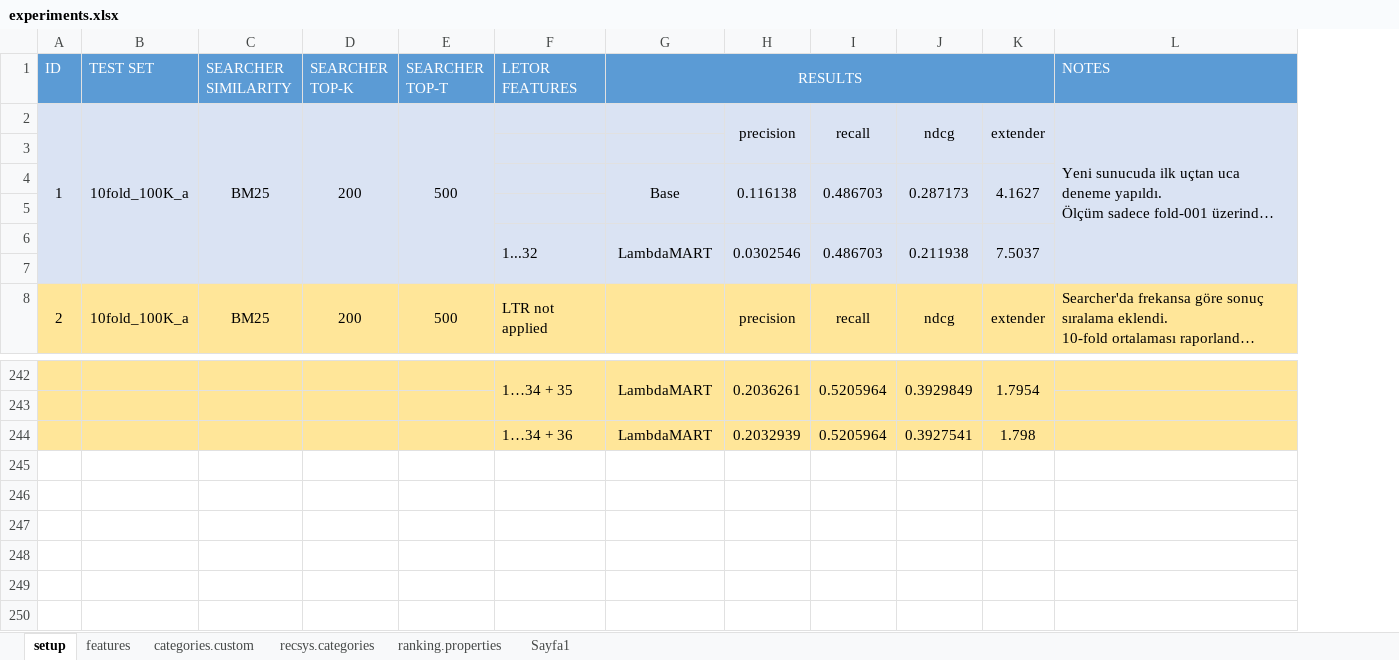
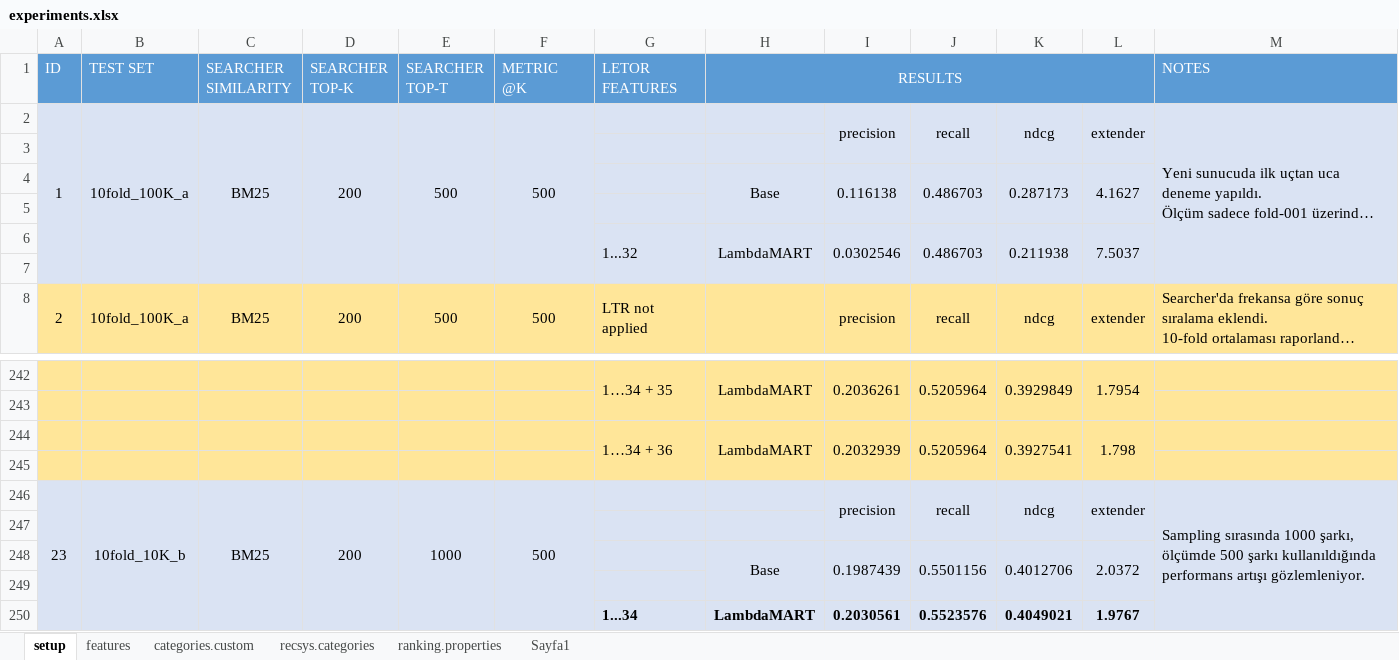
Before and after one commit to iorixxx/RecSys-MPD, an Excel workbook: auxiliary/experiments.xlsx, sheet setup, drawn as a sheet; only a part is shown, gaps mark what is left out; long unchanged cells end in …; values as stored, in another font and other column widths than the file's, no borders; the diff names each change by its address in the sheet, - before the commit and + after, or states it on an @@ line.

```diff
--- a/auxiliary/experiments.xlsx (sheet setup)
+++ b/auxiliary/experiments.xlsx (sheet setup)
+column F (METRIC @K), rows 2-8: 500 |  |  |  |  |  | 500
+G244:G245 merged
+H244:H245 merged
+I244:I245 merged
+J244:J245 merged
+K244:K245 merged
+L244:L245 merged
+row 245: (empty)
+row 246: 23 | 10fold_10K_b | BM25 | 200 | 1000 | 500 |  |  | precision | recall | ndcg | extender | Sampling sırasında 1000 şarkı, ölçümde 500 şarkı kullanıldığında performans artışı gözlemleniyor.
+row 247: (empty)
+row 248:  |  |  |  |  |  |  | Base | 0.1987439 | 0.5501156 | 0.4012706 | 2.0372
+row 249: (empty)
+row 250:  |  |  |  |  |  | 1...34 | LambdaMART | 0.2030561 | 0.5523576 | 0.4049021 | 1.9767
```
Also changed, not shown: sheet Sayfa1, sheet features, 1 other file.
